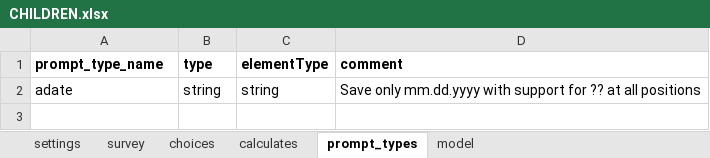
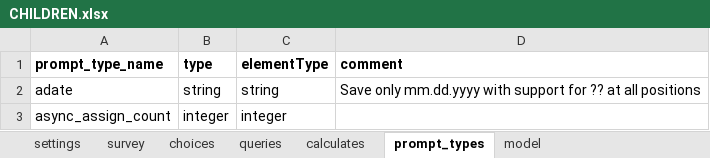
Before and after one commit to BandimHealthProject/Equipa, an Excel workbook: app/config/tables/CHILDREN/Forms/CHILDREN/CHILDREN.xlsx, sheet prompt_types, drawn as a sheet; values as stored, in another font and other column widths than the file's, no borders; the diff names each change by its address in the sheet, - before the commit and + after, or states it on an @@ line.

```diff
--- a/app/config/tables/CHILDREN/Forms/CHILDREN/CHILDREN.xlsx (sheet prompt_types)
+++ b/app/config/tables/CHILDREN/Forms/CHILDREN/CHILDREN.xlsx (sheet prompt_types)
+sheet tab: queries
+row 3: async_assign_count | integer | integer
```
Also changed, not shown: sheet survey, sheet model, app/config/tables/CHILDREN/Forms/CHILDFU/CHILDFU.xlsx, app/config/tables/PREGNANCIES/Forms/PREGNANCIES/PREGNANCIES.xlsx, 11 other files.
